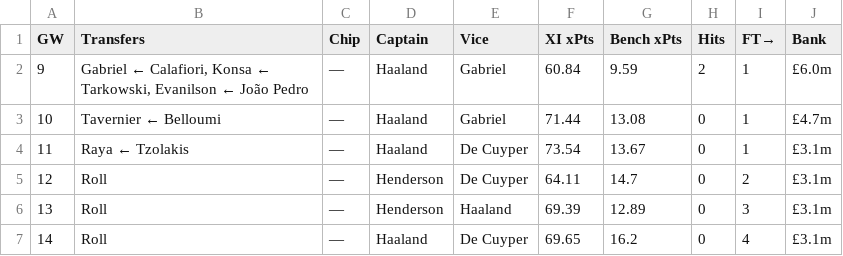
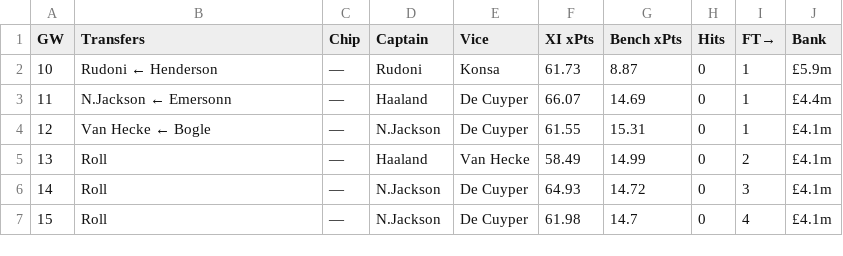
Before and after one commit to DH4410/fpl-auto, a CSV file: reports/season_plan_latest.csv, drawn as a sheet.

Commit message:
auto: GW10 pre-deadline plan [skip ci]

```diff
--- a/reports/season_plan_latest.csv
+++ b/reports/season_plan_latest.csv
@@ -1,7 +1,7 @@
 GW,Transfers,Chip,Captain,Vice,XI xPts,Bench xPts,Hits,FT→,Bank
-9,"Gabriel ← Calafiori, Konsa ← Tarkowski, Evanilson ← João Pedro",—,Haaland,Gabriel,60.84,9.59,2,1,£6.0m
-10,Tavernier ← Belloumi,—,Haaland,Gabriel,71.44,13.08,0,1,£4.7m
-11,Raya ← Tzolakis,—,Haaland,De Cuyper,73.54,13.67,0,1,£3.1m
-12,Roll,—,Henderson,De Cuyper,64.11,14.7,0,2,£3.1m
-13,Roll,—,Henderson,Haaland,69.39,12.89,0,3,£3.1m
-14,Roll,—,Haaland,De Cuyper,69.65,16.2,0,4,£3.1m
+10,Rudoni ← Henderson,—,Rudoni,Konsa,61.73,8.87,0,1,£5.9m
+11,N.Jackson ← Emersonn,—,Haaland,De Cuyper,66.07,14.69,0,1,£4.4m
+12,Van Hecke ← Bogle,—,N.Jackson,De Cuyper,61.55,15.31,0,1,£4.1m
+13,Roll,—,Haaland,Van Hecke,58.49,14.99,0,2,£4.1m
+14,Roll,—,N.Jackson,De Cuyper,64.93,14.72,0,3,£4.1m
+15,Roll,—,N.Jackson,De Cuyper,61.98,14.7,0,4,£4.1m
```
Also changed, not shown: 4 other files.
